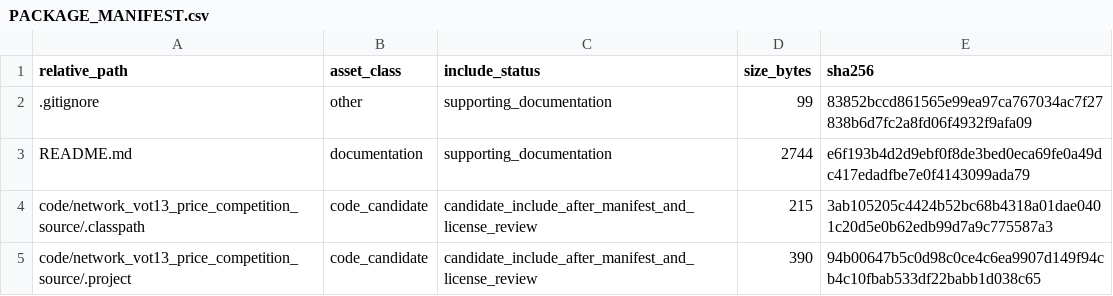
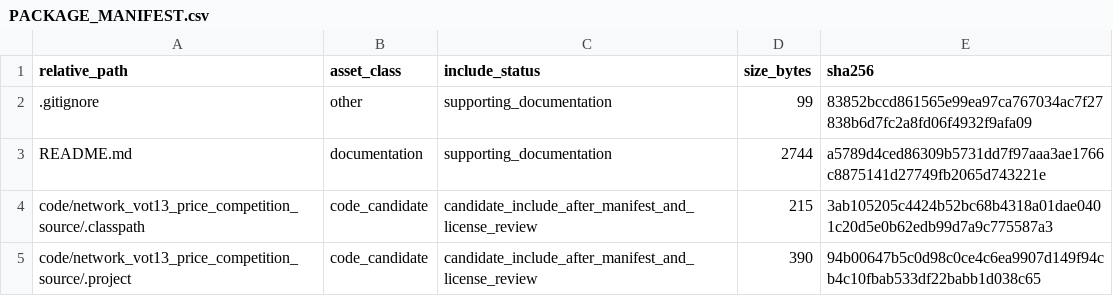
Before and after one commit to dlevinson/paper-2008-10-agent-based-model-of-price-competition-and-product-differentiation-on-congested-networ, a CSV file: PACKAGE_MANIFEST.csv, drawn as a sheet; only a part is shown.

Commit message:
Prepare public package snapshot

```diff
--- a/PACKAGE_MANIFEST.csv
+++ b/PACKAGE_MANIFEST.csv
@@ -2,3 +2,3 @@ relative_path,asset_class,include_status,size_bytes,sha256
 .gitignore,other,supporting_documentation,99,83852bccd861565e99ea97ca767034ac7f27838b6d7fc2a8fd06f4932f9afa09
-README.md,documentation,supporting_documentation,2744,e6f193b4d2d9ebf0f8de3bed0eca69fe0a49dc417edadfbe7e0f4143099ada79
+README.md,documentation,supporting_documentation,2744,a5789d4ced86309b5731dd7f97aaa3ae1766c8875141d27749fb2065d743221e
 code/network_vot13_price_competition_source/.classpath,code_candidate,candidate_include_after_manifest_and_license_review,215,3ab105205c4424b52bc68b4318a01dae0401c20d5e0b62edb99d7a9c775587a3
```
Also changed, not shown: 3 other files.
